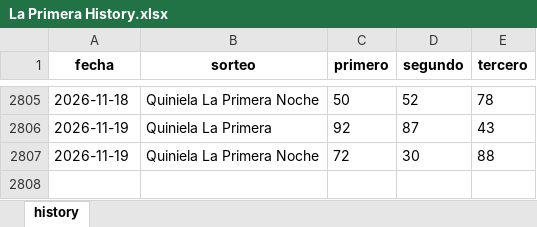
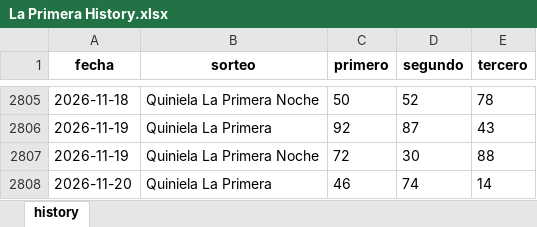
Before and after one commit to carbosota1/UPDATELOTMIX, an Excel workbook: data/histories/La Primera History.xlsx, sheet history, drawn as a sheet; only a part is shown, gaps mark what is left out; values as stored, in another font and other column widths than the file's, no borders; the diff names each change by its address in the sheet, - before the commit and + after, or states it on an @@ line.

Commit message:
Auto update histories + intraday analysis

```diff
--- a/data/histories/La Primera History.xlsx (sheet history)
+++ b/data/histories/La Primera History.xlsx (sheet history)
+row 2808: 2026-11-20 | Quiniela La Primera | 46 | 74 | 14
```
Also changed, not shown: data/histories/Anguilla history.xlsx, 5 other files.
